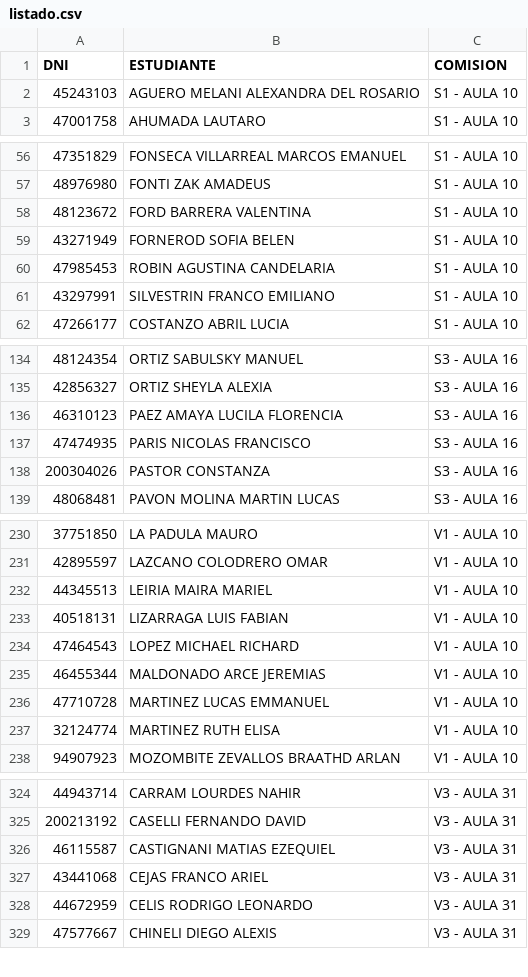
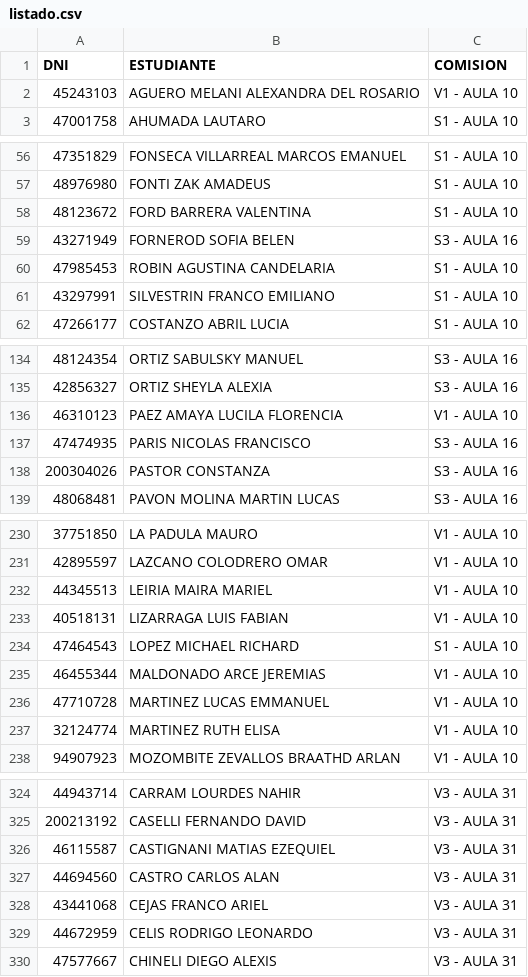
Before and after one commit to eugediazz/ingreso_famaf, a CSV file: 2C_2025/listado.csv, drawn as a sheet; only a part is shown, gaps mark what is left out; the diff covers the shown part only.

Commit message:
Add files via upload

```diff
--- a/2C_2025/listado.csv
+++ b/2C_2025/listado.csv
@@ -1,3 +1,3 @@
 DNI,ESTUDIANTE,COMISION
-45243103,AGUERO MELANI ALEXANDRA DEL ROSARIO,S1 - AULA 10
+45243103,AGUERO MELANI ALEXANDRA DEL ROSARIO,V1 - AULA 10
 47001758,AHUMADA LAUTARO,S1 - AULA 10
@@ -58,3 +58,3 @@ DNI,ESTUDIANTE,COMISION
 48123672,FORD BARRERA VALENTINA,S1 - AULA 10
-43271949,FORNEROD SOFIA BELEN,S1 - AULA 10
+43271949,FORNEROD SOFIA BELEN,S3 - AULA 16
 47985453,ROBIN AGUSTINA CANDELARIA,S1 - AULA 10
@@ -135,3 +135,3 @@ DNI,ESTUDIANTE,COMISION
 42856327,ORTIZ SHEYLA ALEXIA,S3 - AULA 16
-46310123,PAEZ AMAYA LUCILA FLORENCIA,S3 - AULA 16
+46310123,PAEZ AMAYA LUCILA FLORENCIA,V1 - AULA 10
 47474935,PARIS NICOLAS FRANCISCO,S3 - AULA 16
@@ -233,3 +233,3 @@ DNI,ESTUDIANTE,COMISION
 40518131,LIZARRAGA LUIS FABIAN,V1 - AULA 10
-47464543,LOPEZ MICHAEL RICHARD,V1 - AULA 10
+47464543,LOPEZ MICHAEL RICHARD,S1 - AULA 10
 46455344,MALDONADO ARCE JEREMIAS,V1 - AULA 10
@@ -326,2 +326,3 @@ DNI,ESTUDIANTE,COMISION
 46115587,CASTIGNANI MATIAS EZEQUIEL,V3 - AULA 31
+44694560,CASTRO CARLOS ALAN,V3 - AULA 31
 43441068,CEJAS FRANCO ARIEL,V3 - AULA 31
```
Also changed, not shown: 1 edited cell elsewhere in this file.
